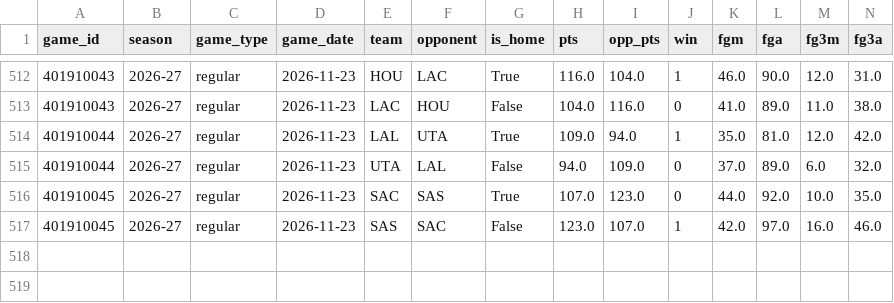
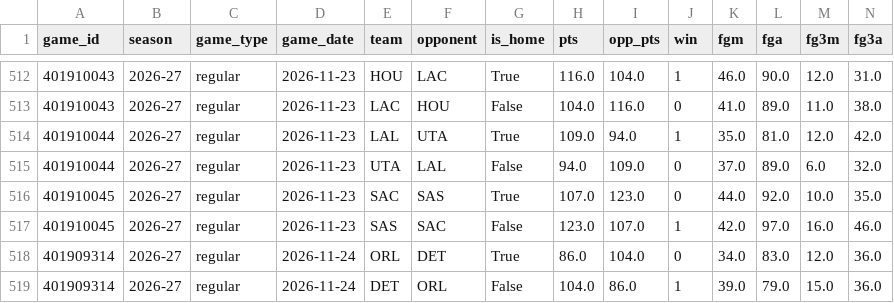
Before and after one commit to vladk-III/NBA, a CSV file: data/team_game_logs.csv, drawn as a sheet; only a part is shown, gaps mark what is left out; rows hold the shown columns only; the diff names each change by its address in the sheet, - before the commit and + after, or states it on an @@ line.

Commit message:
data: closing — 2026-11-24

```diff
--- a/data/team_game_logs.csv
+++ b/data/team_game_logs.csv
+row 518: 401909314 | 2026-27 | regular | 2026-11-24 | ORL | DET | True | 86.0 | 104.0 | 0 | 34.0 | 83.0 | 12.0 | 36.0
+row 519: 401909314 | 2026-27 | regular | 2026-11-24 | DET | ORL | False | 104.0 | 86.0 | 1 | 39.0 | 79.0 | 15.0 | 36.0
```
Also changed, not shown: data/games.csv, data/historical_nba_cumulative_stats.csv, 1 other file.
